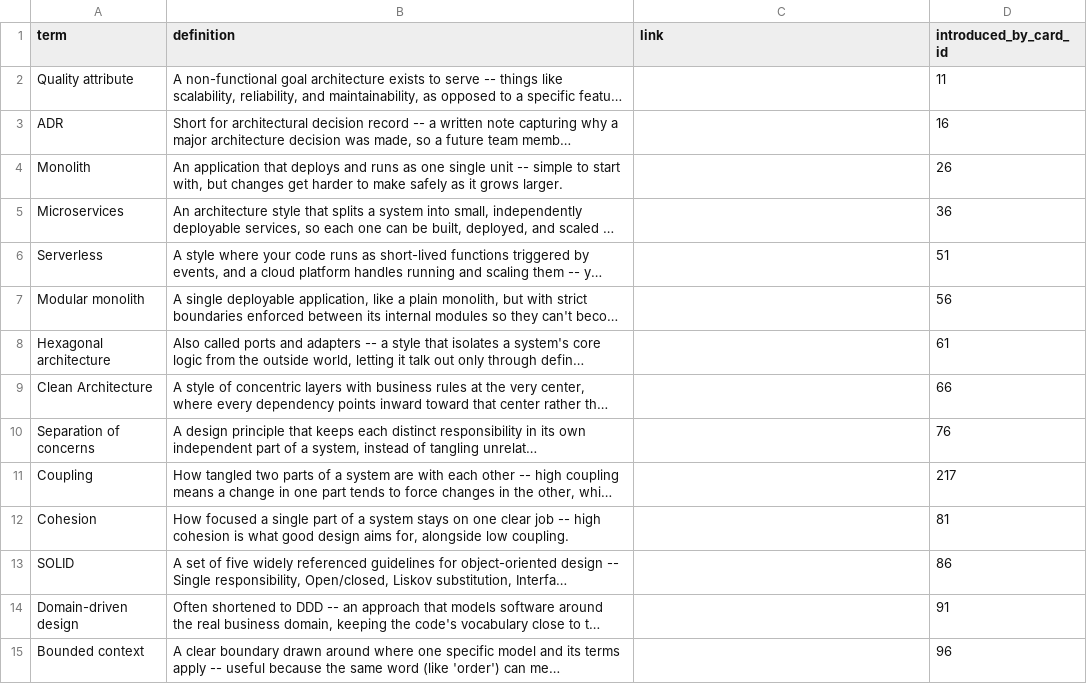
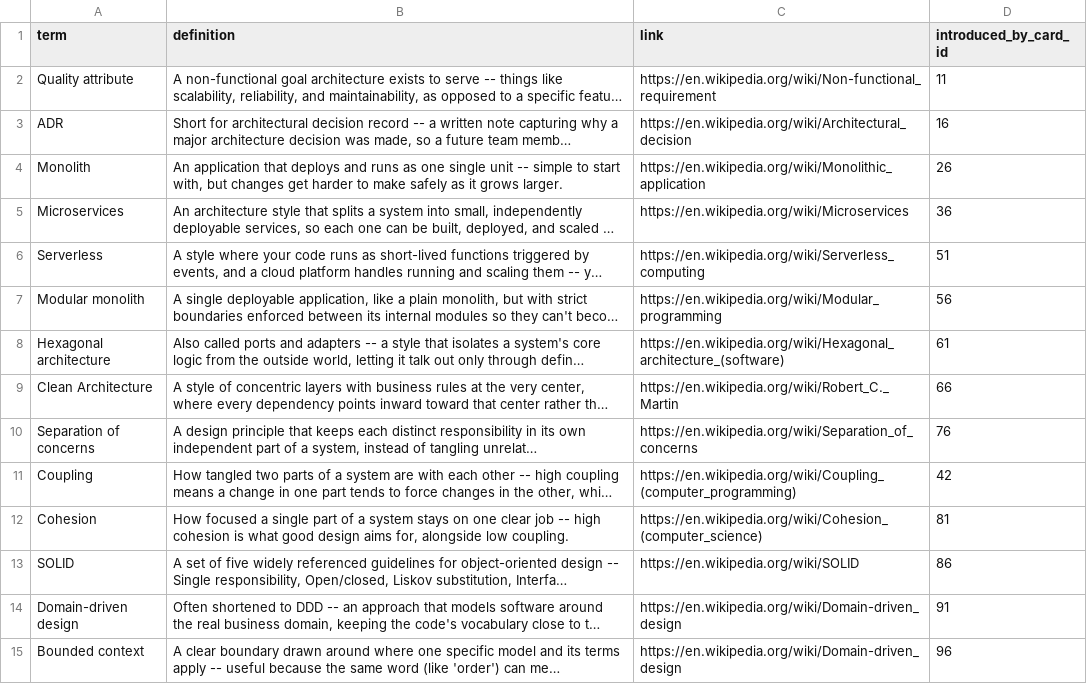
Before and after one commit to yaaddi-courses/software-architecture, a CSV file: source/glossary.csv, drawn as a sheet; only a part is shown; long unchanged cells end in …; the diff covers the shown part only; the diff names each change by its address in the sheet, - before the commit and + after, or states it on an @@ line.

Commit message:
Require glossary and add option-balance checks in validate_course.py; course content updates

```diff
--- a/source/glossary.csv
+++ b/source/glossary.csv
-C2 (link): (empty)
+C2 (link): https://en.wikipedia.org/wiki/Non-functional_requirement
-C3 (link): (empty)
+C3 (link): https://en.wikipedia.org/wiki/Architectural_decision
-C4 (link): (empty)
+C4 (link): https://en.wikipedia.org/wiki/Monolithic_application
-C5 (link): (empty)
+C5 (link): https://en.wikipedia.org/wiki/Microservices
-C6 (link): (empty)
+C6 (link): https://en.wikipedia.org/wiki/Serverless_computing
-C7 (link): (empty)
+C7 (link): https://en.wikipedia.org/wiki/Modular_programming
-C8 (link): (empty)
+C8 (link): https://en.wikipedia.org/wiki/Hexagonal_architecture_(software)
-C9 (link): (empty)
+C9 (link): https://en.wikipedia.org/wiki/Robert_C._Martin
-C10 (link): (empty)
+C10 (link): https://en.wikipedia.org/wiki/Separation_of_concerns
-C11 (link): (empty)
+C11 (link): https://en.wikipedia.org/wiki/Coupling_(computer_programming)
-D11 (introduced_by_card_id): 217
+D11 (introduced_by_card_id): 42
-C12 (link): (empty)
+C12 (link): https://en.wikipedia.org/wiki/Cohesion_(computer_science)
-C13 (link): (empty)
+C13 (link): https://en.wikipedia.org/wiki/SOLID
-C14:C15 (link): (empty)
+C14:C15 (link): https://en.wikipedia.org/wiki/Domain-driven_design
```
Also changed, not shown: 15 added rows and 22 edited cells elsewhere in this file, source/cards.csv, source/units.csv, 3 other files.
